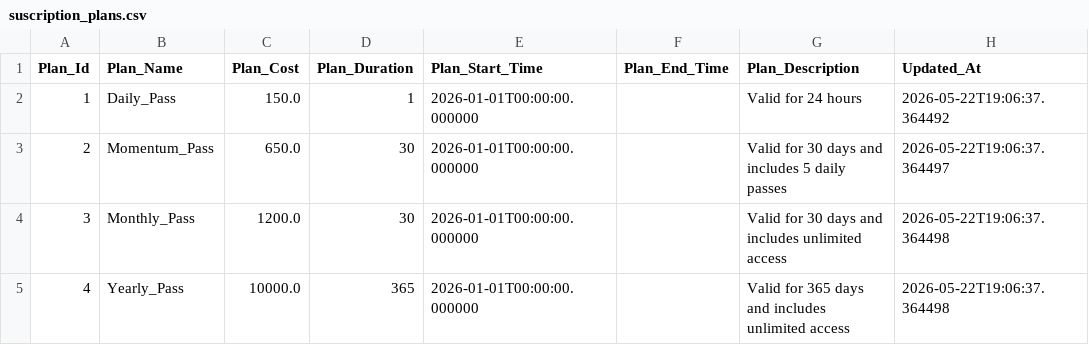
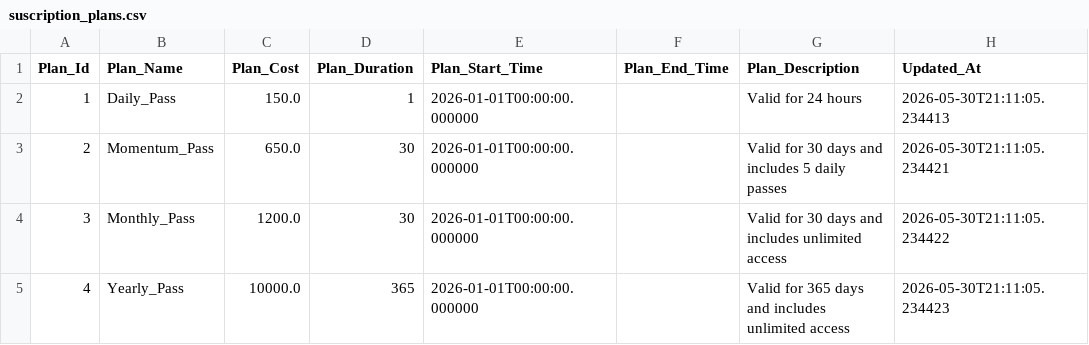
Before and after one commit to BrunoRodriguez274/Data_project, a CSV file: data/suscription_plans.csv, drawn as a sheet.

```diff
--- a/data/suscription_plans.csv
+++ b/data/suscription_plans.csv
@@ -1,5 +1,5 @@
 Plan_Id,Plan_Name,Plan_Cost,Plan_Duration,Plan_Start_Time,Plan_End_Time,Plan_Description,Updated_At
-1,Daily_Pass,150.0,1,2026-01-01T00:00:00.000000,,Valid for 24 hours,2026-05-22T19:06:37.364492
-2,Momentum_Pass,650.0,30,2026-01-01T00:00:00.000000,,Valid for 30 days and includes 5 daily passes,2026-05-22T19:06:37.364497
-3,Monthly_Pass,1200.0,30,2026-01-01T00:00:00.000000,,Valid for 30 days and includes unlimited access,2026-05-22T19:06:37.364498
-4,Yearly_Pass,10000.0,365,2026-01-01T00:00:00.000000,,Valid for 365 days and includes unlimited access,2026-05-22T19:06:37.364498
+1,Daily_Pass,150.0,1,2026-01-01T00:00:00.000000,,Valid for 24 hours,2026-05-30T21:11:05.234413
+2,Momentum_Pass,650.0,30,2026-01-01T00:00:00.000000,,Valid for 30 days and includes 5 daily passes,2026-05-30T21:11:05.234421
+3,Monthly_Pass,1200.0,30,2026-01-01T00:00:00.000000,,Valid for 30 days and includes unlimited access,2026-05-30T21:11:05.234422
+4,Yearly_Pass,10000.0,365,2026-01-01T00:00:00.000000,,Valid for 365 days and includes unlimited access,2026-05-30T21:11:05.234423
```
Also changed, not shown: 6 other files.
